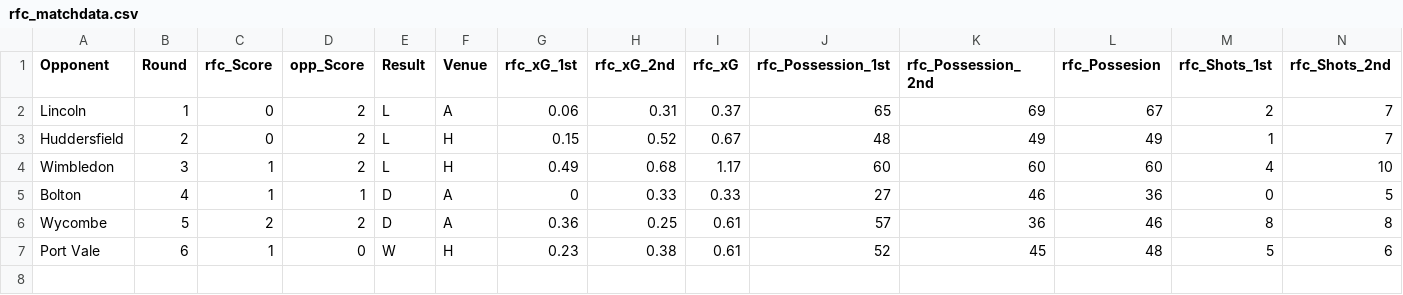
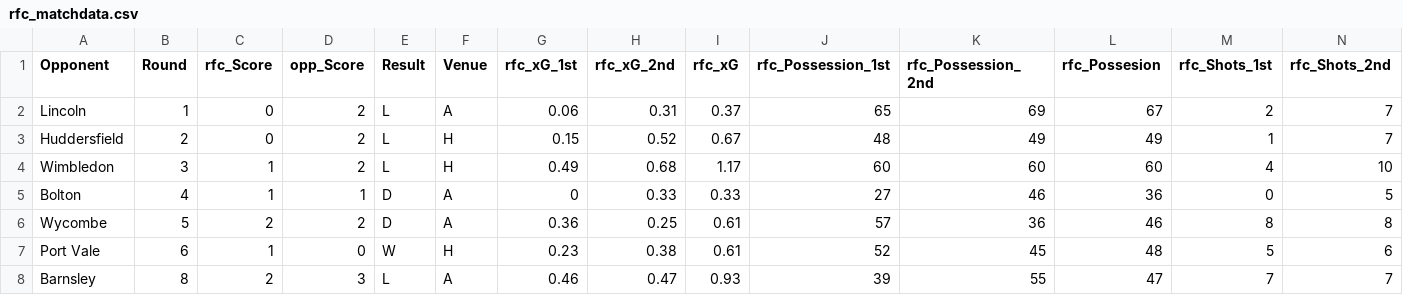
Before and after one commit to abryantgithub/Football_Analysis, a CSV file: data/rfc_matchdata.csv, drawn as a sheet; only a part is shown; rows hold the shown columns only; the diff names each change by its address in the sheet, - before the commit and + after, or states it on an @@ line.

Commit message:
Adding Barnsley away analysis

```diff
--- a/data/rfc_matchdata.csv
+++ b/data/rfc_matchdata.csv
+row 8: Barnsley | 8 | 2 | 3 | L | A | 0.46 | 0.47 | 0.93 | 39 | 55 | 47 | 7 | 7
```
Also changed, not shown: 3 other files.
